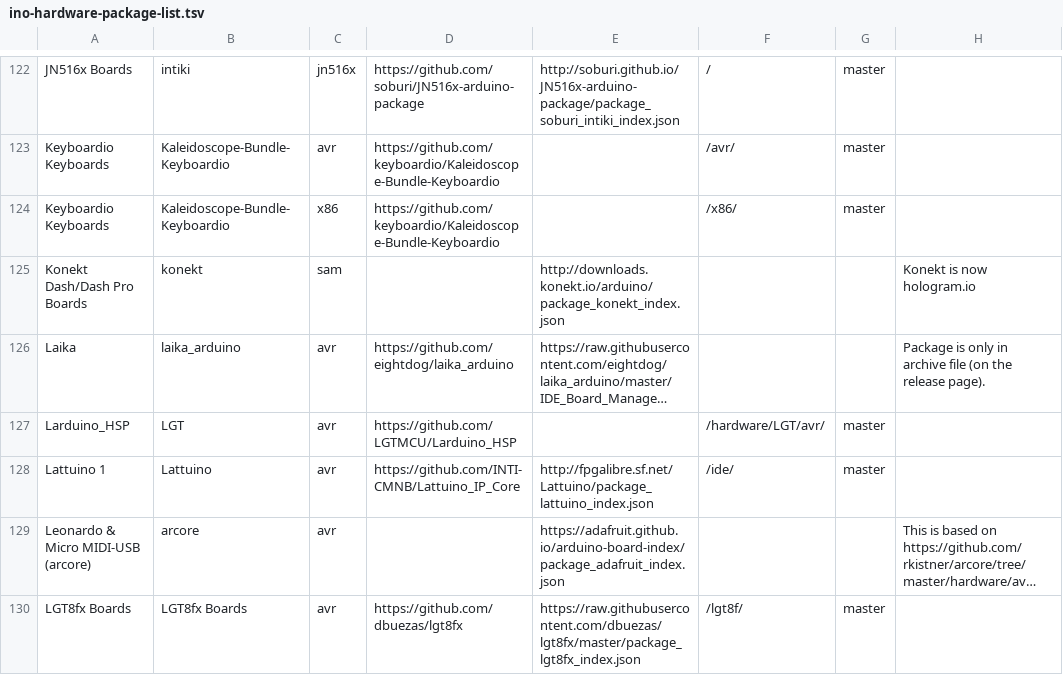
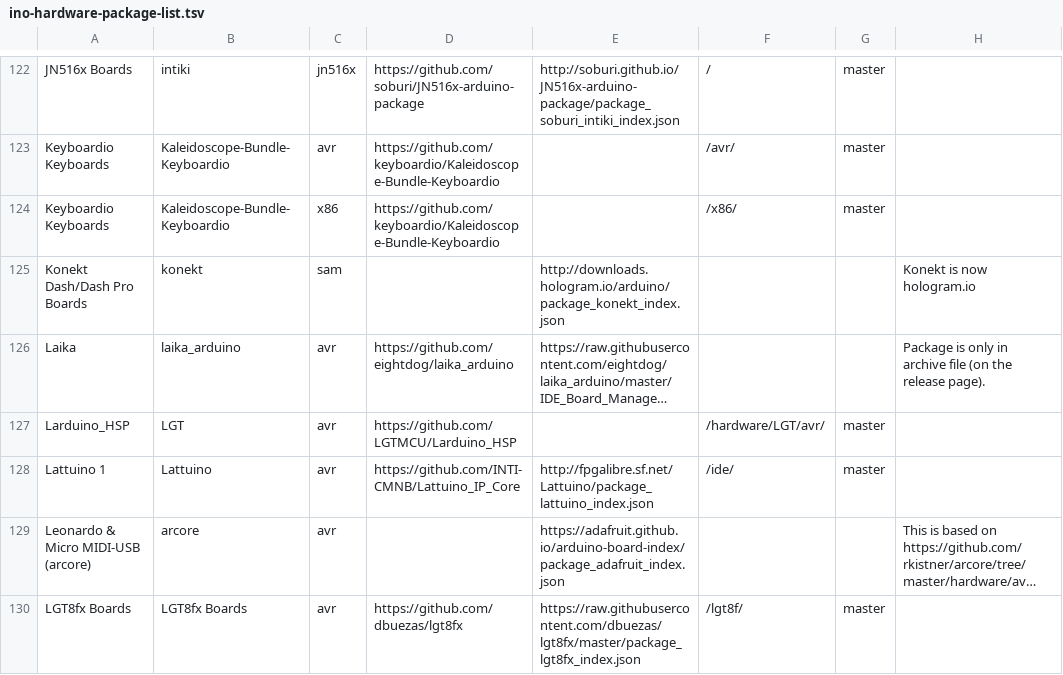
Before and after one commit to per1234/inoplatforms, a TSV file: ino-hardware-package-list.tsv, drawn as a sheet; only a part is shown, gaps mark what is left out; long unchanged cells end in …; the diff names each change by its address in the sheet, - before the commit and + after, or states it on an @@ line.

Commit message:
Update index URL for Konekt Dash/Dash Pro Boards
This is the URL from the installation instructions on hologram.io.

```diff
--- a/ino-hardware-package-list.tsv
+++ b/ino-hardware-package-list.tsv
-E125: http://downloads.konekt.io/arduino/package_konekt_index.json
+E125: http://downloads.hologram.io/arduino/package_konekt_index.json
```
